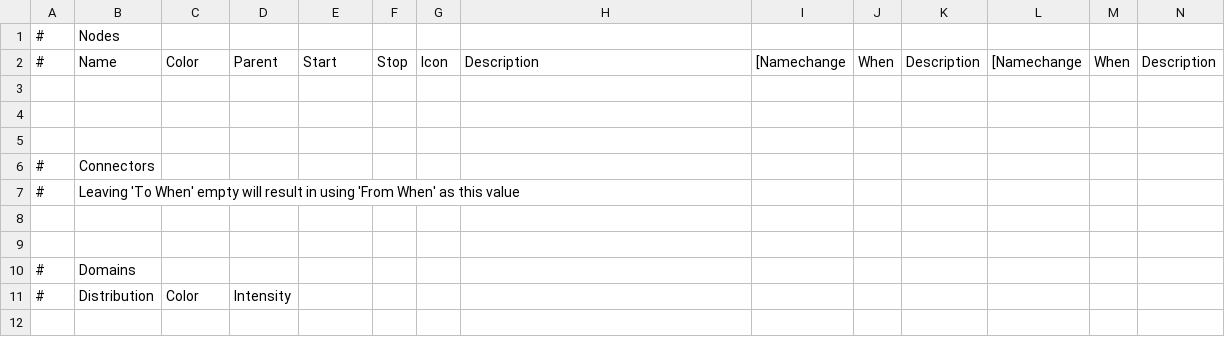
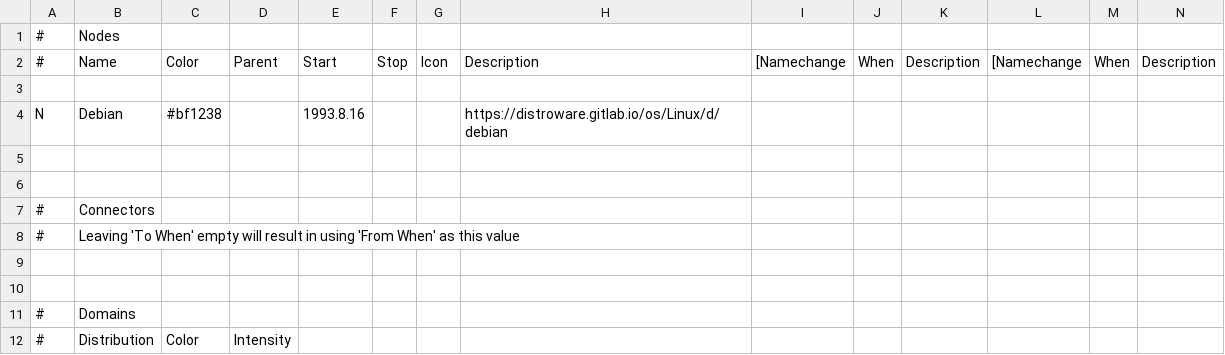
Before and after one commit to FabioLolix/Awesome-Linux-Distributions, a CSV file: Curated_Linux_Distributions_Timeline/cldt.csv, drawn as a sheet; only a part is shown; rows hold the shown columns only; the diff names each change by its address in the sheet, - before the commit and + after, or states it on an @@ line.

Commit message:
Added Debian

```diff
--- a/Curated_Linux_Distributions_Timeline/cldt.csv
+++ b/Curated_Linux_Distributions_Timeline/cldt.csv
+row 4: N | Debian | #bf1238 |  | 1993.8.16 |  |  | https://distroware.gitlab.io/os/Linux/d/debian
```
Also changed, not shown: 1 other file.
